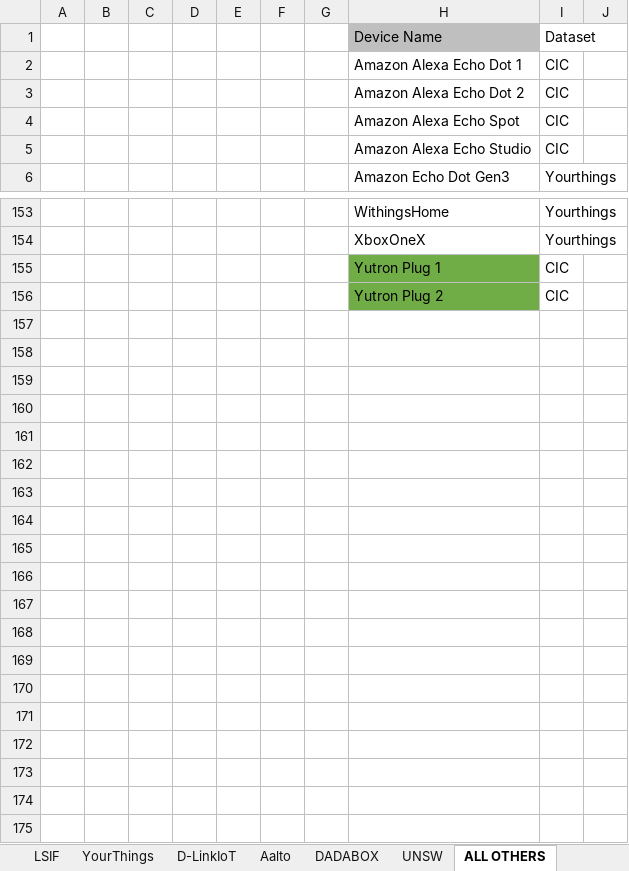
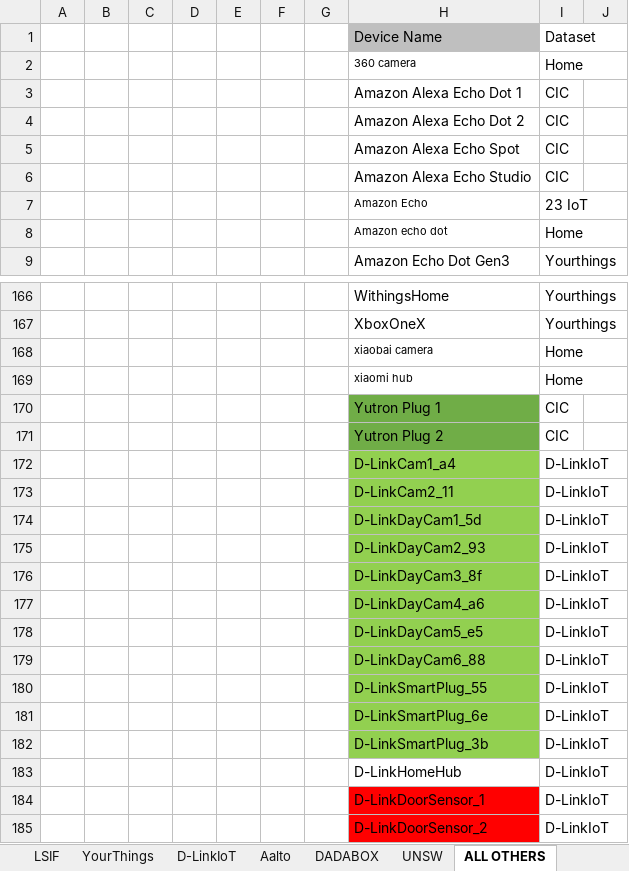
Before and after one commit to kahramankostas/GeMID, an Excel workbook: DI.xlsx, sheet ALL OTHERS, drawn as a sheet; only a part is shown, gaps mark what is left out; values as stored, in another font and other column widths than the file's, no borders; the diff covers the shown part only; the diff names each change by its address in the sheet, - before the commit and + after, or states it on an @@ line.

Commit message:
Update DI.xlsx

```diff
--- a/DI.xlsx (sheet ALL OTHERS)
+++ b/DI.xlsx (sheet ALL OTHERS)
+row 2:  |  |  |  |  |  |  | 360 camera | Home
+row 7:  |  |  |  |  |  |  | Amazon Echo | 23 IoT
+row 8:  |  |  |  |  |  |  | Amazon echo dot | Home
+row 168:  |  |  |  |  |  |  | xiaobai camera | Home
+row 169:  |  |  |  |  |  |  | xiaomi hub | Home
+row 172:  |  |  |  |  |  |  | D-LinkCam1_a4 | D-LinkIoT
+row 173:  |  |  |  |  |  |  | D-LinkCam2_11 | D-LinkIoT
+row 174:  |  |  |  |  |  |  | D-LinkDayCam1_5d | D-LinkIoT
+row 175:  |  |  |  |  |  |  | D-LinkDayCam2_93 | D-LinkIoT
+row 176:  |  |  |  |  |  |  | D-LinkDayCam3_8f | D-LinkIoT
+row 177:  |  |  |  |  |  |  | D-LinkDayCam4_a6 | D-LinkIoT
+row 178:  |  |  |  |  |  |  | D-LinkDayCam5_e5 | D-LinkIoT
+row 179:  |  |  |  |  |  |  | D-LinkDayCam6_88 | D-LinkIoT
+row 180:  |  |  |  |  |  |  | D-LinkSmartPlug_55 | D-LinkIoT
+row 181:  |  |  |  |  |  |  | D-LinkSmartPlug_6e | D-LinkIoT
+row 182:  |  |  |  |  |  |  | D-LinkSmartPlug_3b | D-LinkIoT
+row 183:  |  |  |  |  |  |  | D-LinkHomeHub | D-LinkIoT
+row 184:  |  |  |  |  |  |  | D-LinkDoorSensor_1 | D-LinkIoT
+row 185:  |  |  |  |  |  |  | D-LinkDoorSensor_2 | D-LinkIoT
```
Also changed, not shown: 10 added rows, 1 edited cell and cell formats elsewhere in this sheet, sheet NOTES, charts or pictures.
